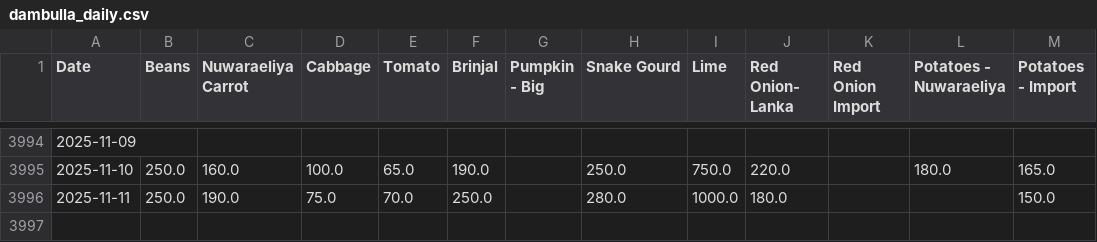
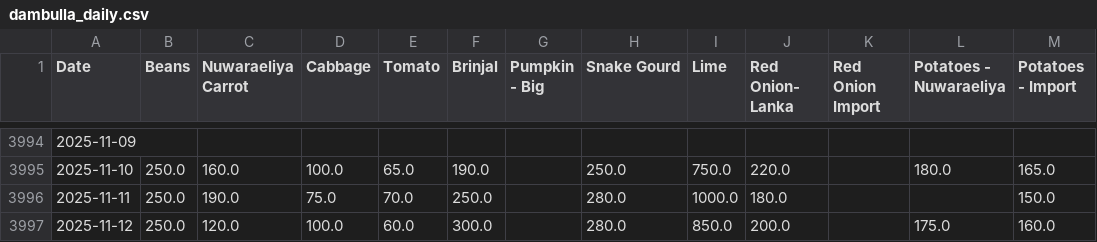
Before and after one commit to yohan2001colombo/Updater, a CSV file: dambulla_daily.csv, drawn as a sheet; only a part is shown, gaps mark what is left out.

Commit message:
Update daily data

```diff
--- a/dambulla_daily.csv
+++ b/dambulla_daily.csv
@@ -3996 +3996,2 @@ Date,Beans,Nuwaraeliya Carrot,Cabbage,Tomato,Brinjal,Pumpkin - Big,Snake Gourd,L
 2025-11-11,250.0,190.0,75.0,70.0,250.0,,280.0,1000.0,180.0,,,150.0
+2025-11-12,250.0,120.0,100.0,60.0,300.0,,280.0,850.0,200.0,,175.0,160.0
```
Also changed, not shown: 1 other file.
